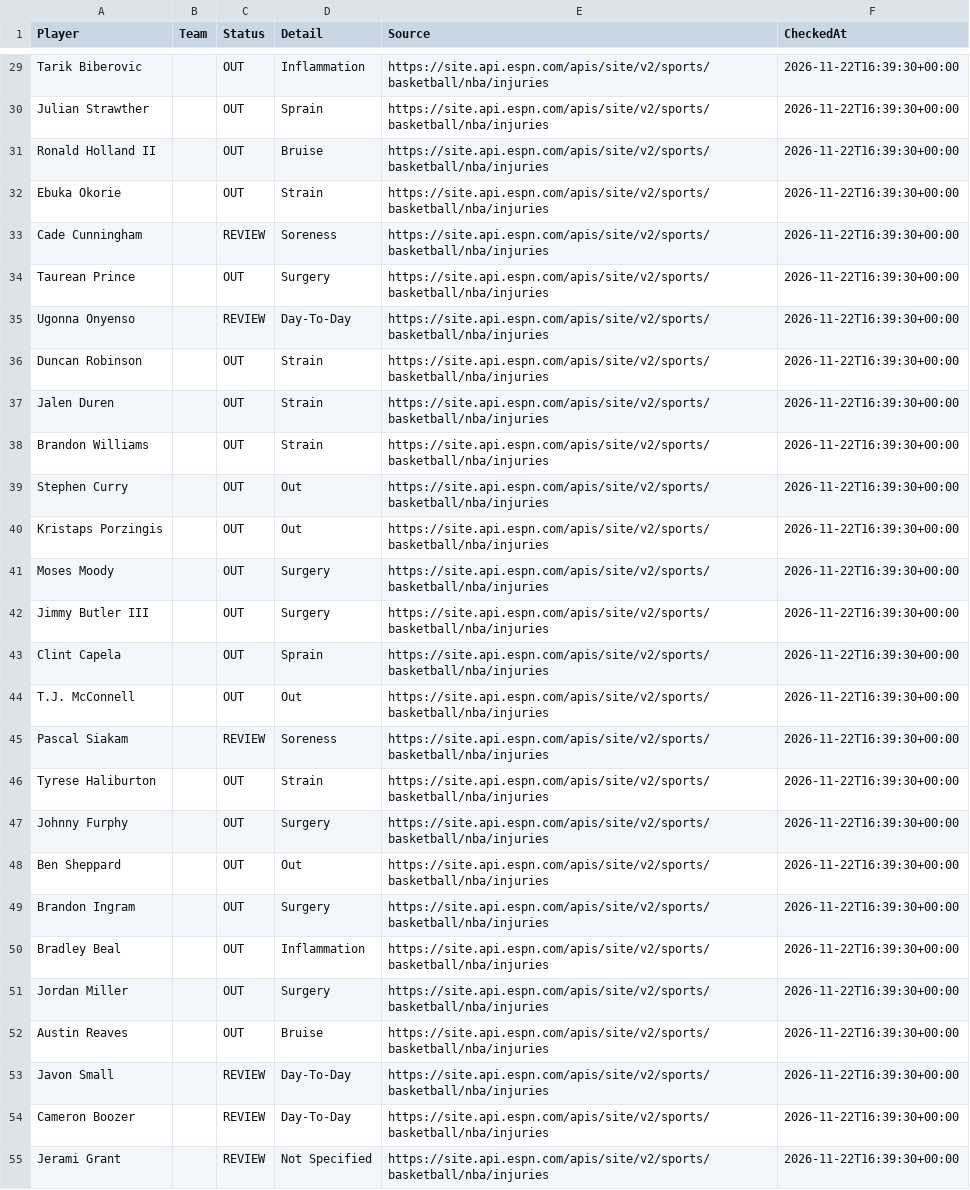
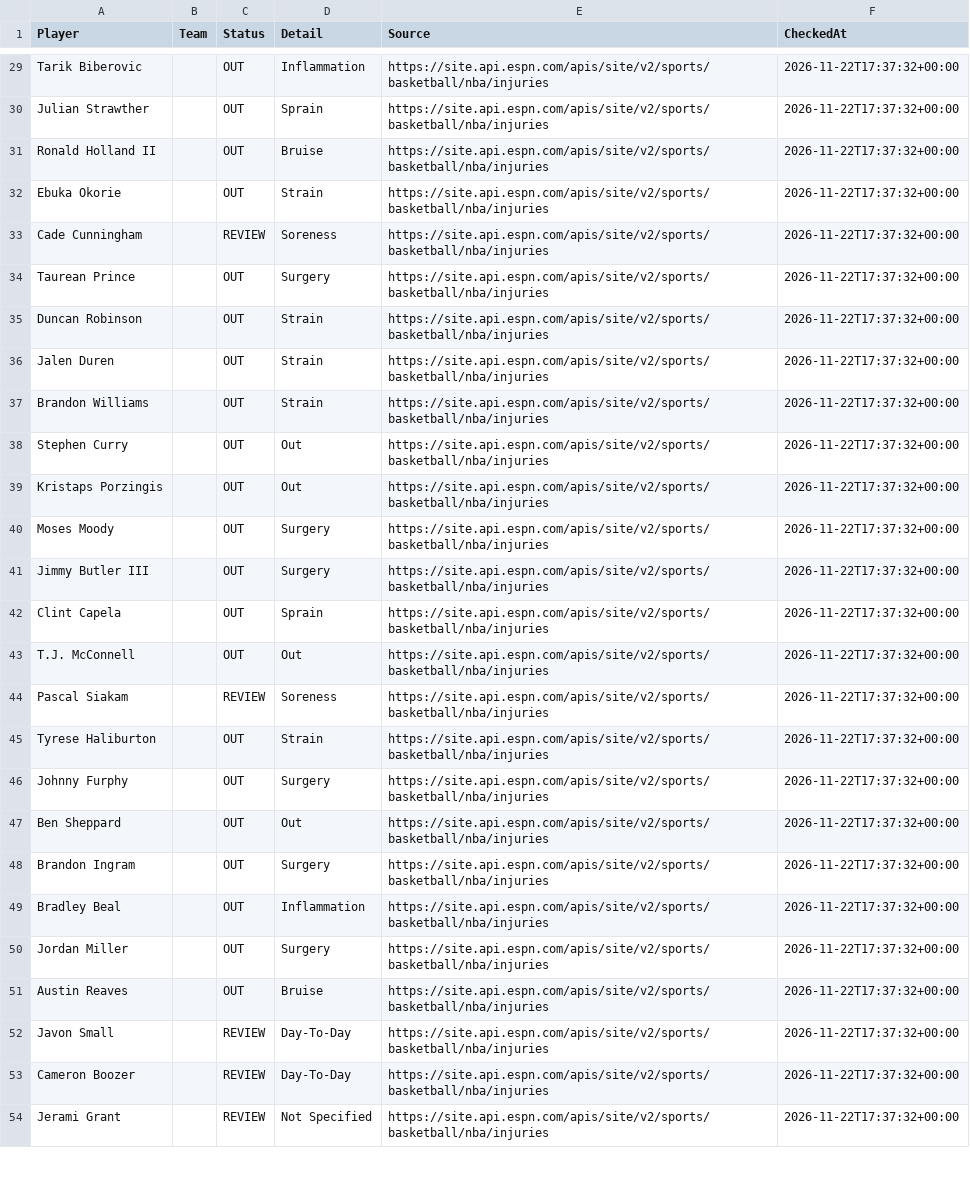
Before and after one commit to jakobabrahamson32-lgtm/courtside-edge, a CSV file: nba_injuries.csv, drawn as a sheet; only a part is shown, gaps mark what is left out; removed rows and columns are numbered as before the commit, all else as after; the diff covers the shown part only; the diff names each change by its address in the sheet, - before the commit and + after, or states it on an @@ line.

```diff
--- a/nba_injuries.csv
+++ b/nba_injuries.csv
-F29:F34 (CheckedAt): 2026-11-22T16:39:30+00:00
+F29:F34 (CheckedAt): 2026-11-22T17:37:32+00:00
-row 35: Ugonna Onyenso |  | REVIEW | Day-To-Day | https://site.api.espn.com/apis/site/v2/sports/basketball/nba/injuries | 2026-11-22T16:39:30+00:00
-F35:F54 (CheckedAt): 2026-11-22T16:39:30+00:00
+F35:F54 (CheckedAt): 2026-11-22T17:37:32+00:00
```
Also changed, not shown: 3 added rows, 2 removed rows and 81 edited cells elsewhere in this file, nfl_injuries.csv.
